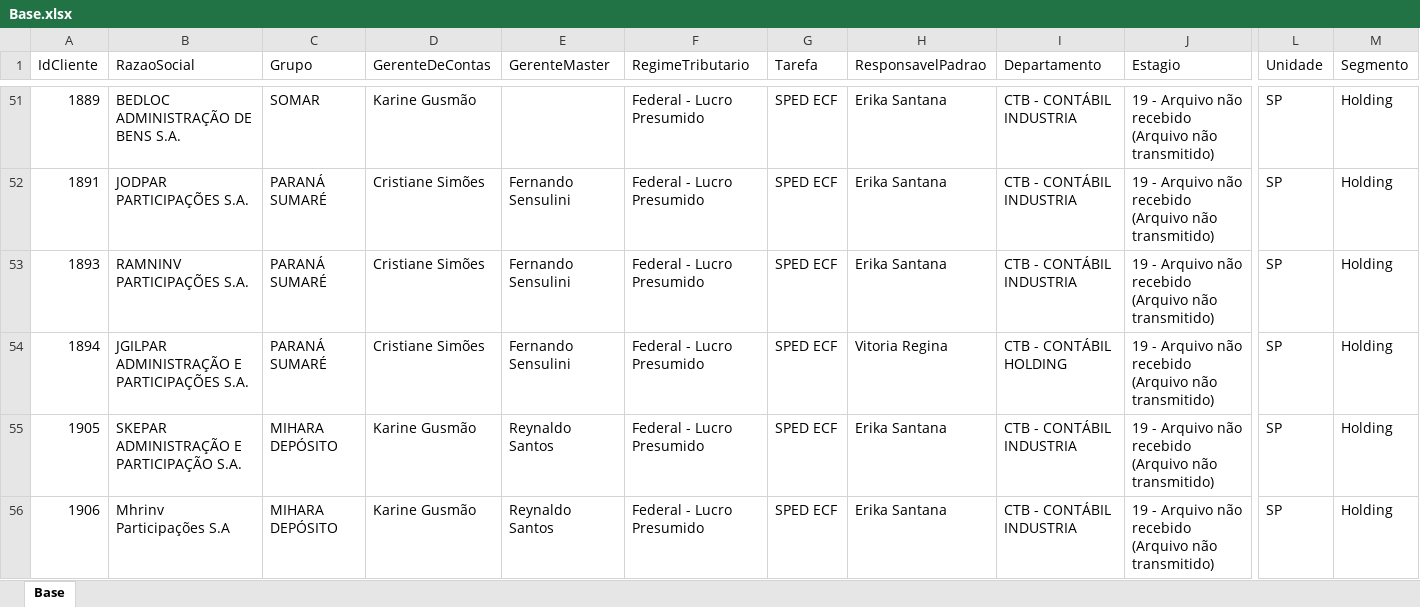
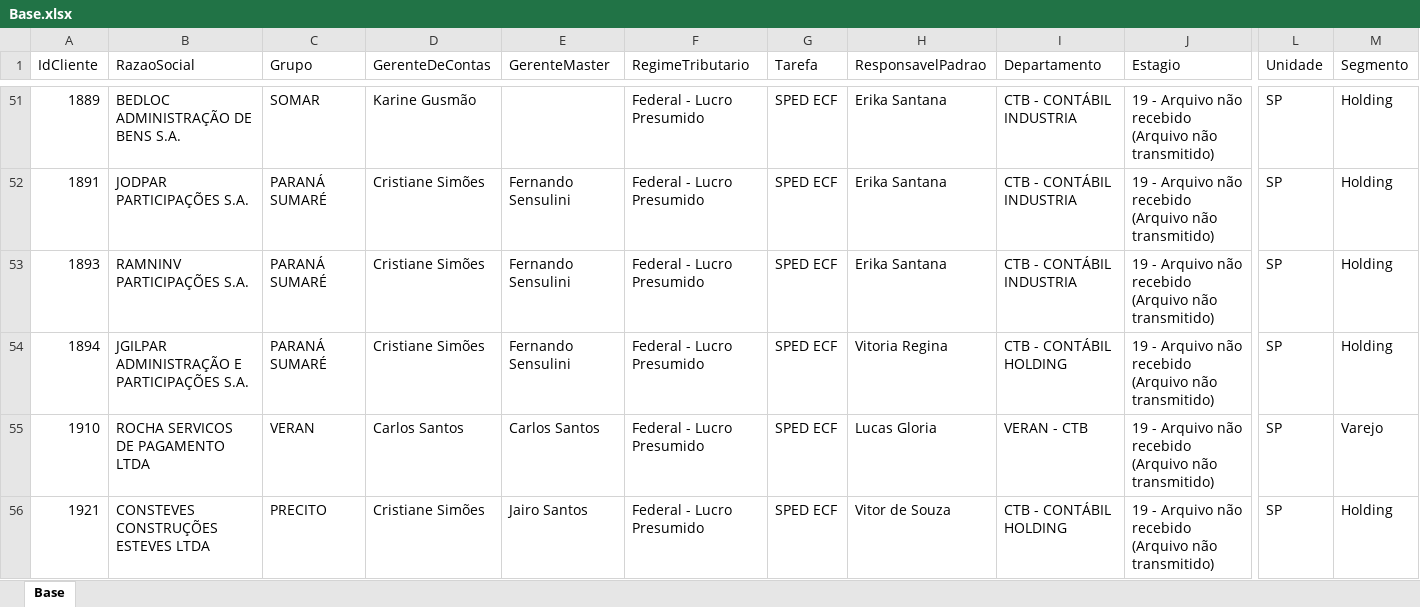
Before and after one commit to Controladoria-MG/Controle-de-SPED, an Excel workbook: data/base_formatada/Base.xlsx, sheet Base, drawn as a sheet; only a part is shown, gaps mark what is left out; the shorter side is filled out with more unchanged rows; values as stored, in another font and other column widths than the file's, no borders; removed rows and columns are numbered as before the commit, all else as after; rows hold the shown columns only; the diff covers the shown part only; the diff names each change by its address in the sheet, - before the commit and + after, or states it on an @@ line.

Commit message:
Atualização automática: 2026-07-20 17:25

```diff
--- a/data/base_formatada/Base.xlsx (sheet Base)
+++ b/data/base_formatada/Base.xlsx (sheet Base)
-row 55: 1905 | SKEPAR ADMINISTRAÇÃO E PARTICIPAÇÃO S.A. | MIHARA DEPÓSITO | Karine Gusmão | Reynaldo Santos | Federal - Lucro Presumido | SPED ECF | Erika Santana | CTB - CONTÁBIL INDUSTRIA | 19 - Arquivo não recebido (Arquivo não transmitido) | SP | Holding
-row 56: 1906 | Mhrinv Participações S.A | MIHARA DEPÓSITO | Karine Gusmão | Reynaldo Santos | Federal - Lucro Presumido | SPED ECF | Erika Santana | CTB - CONTÁBIL INDUSTRIA | 19 - Arquivo não recebido (Arquivo não transmitido) | SP | Holding
```
Also changed, not shown: 6 added rows and 4 removed rows elsewhere in this sheet.
